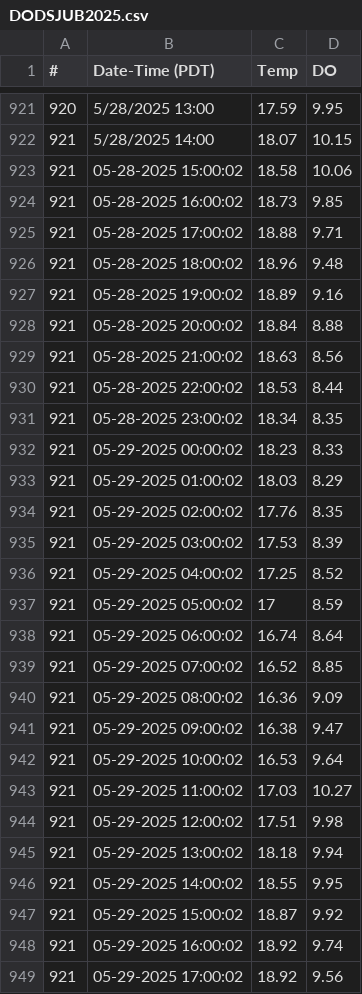
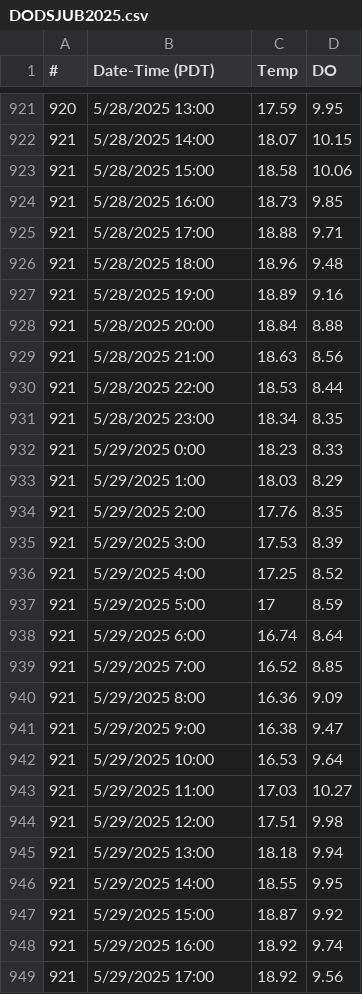
Before and after one commit to GSTsalmon/Cowichan2025DataRepo, a CSV file: DODSJUB2025.csv, drawn as a sheet; only a part is shown, gaps mark what is left out; the diff covers the shown part only.

```diff
--- a/DODSJUB2025.csv
+++ b/DODSJUB2025.csv
@@ -922,28 +922,28 @@
 921,5/28/2025 14:00,18.07,10.15
-921,05-28-2025 15:00:02,18.58,10.06
-921,05-28-2025 16:00:02,18.73,9.85
-921,05-28-2025 17:00:02,18.88,9.71
-921,05-28-2025 18:00:02,18.96,9.48
-921,05-28-2025 19:00:02,18.89,9.16
-921,05-28-2025 20:00:02,18.84,8.88
-921,05-28-2025 21:00:02,18.63,8.56
-921,05-28-2025 22:00:02,18.53,8.44
-921,05-28-2025 23:00:02,18.34,8.35
-921,05-29-2025 00:00:02,18.23,8.33
-921,05-29-2025 01:00:02,18.03,8.29
-921,05-29-2025 02:00:02,17.76,8.35
-921,05-29-2025 03:00:02,17.53,8.39
-921,05-29-2025 04:00:02,17.25,8.52
-921,05-29-2025 05:00:02,17,8.59
-921,05-29-2025 06:00:02,16.74,8.64
-921,05-29-2025 07:00:02,16.52,8.85
-921,05-29-2025 08:00:02,16.36,9.09
-921,05-29-2025 09:00:02,16.38,9.47
-921,05-29-2025 10:00:02,16.53,9.64
-921,05-29-2025 11:00:02,17.03,10.27
-921,05-29-2025 12:00:02,17.51,9.98
-921,05-29-2025 13:00:02,18.18,9.94
-921,05-29-2025 14:00:02,18.55,9.95
-921,05-29-2025 15:00:02,18.87,9.92
-921,05-29-2025 16:00:02,18.92,9.74
-921,05-29-2025 17:00:02,18.92,9.56
+921,5/28/2025 15:00,18.58,10.06
+921,5/28/2025 16:00,18.73,9.85
+921,5/28/2025 17:00,18.88,9.71
+921,5/28/2025 18:00,18.96,9.48
+921,5/28/2025 19:00,18.89,9.16
+921,5/28/2025 20:00,18.84,8.88
+921,5/28/2025 21:00,18.63,8.56
+921,5/28/2025 22:00,18.53,8.44
+921,5/28/2025 23:00,18.34,8.35
+921,5/29/2025 0:00,18.23,8.33
+921,5/29/2025 1:00,18.03,8.29
+921,5/29/2025 2:00,17.76,8.35
+921,5/29/2025 3:00,17.53,8.39
+921,5/29/2025 4:00,17.25,8.52
+921,5/29/2025 5:00,17,8.59
+921,5/29/2025 6:00,16.74,8.64
+921,5/29/2025 7:00,16.52,8.85
+921,5/29/2025 8:00,16.36,9.09
+921,5/29/2025 9:00,16.38,9.47
+921,5/29/2025 10:00,16.53,9.64
+921,5/29/2025 11:00,17.03,10.27
+921,5/29/2025 12:00,17.51,9.98
+921,5/29/2025 13:00,18.18,9.94
+921,5/29/2025 14:00,18.55,9.95
+921,5/29/2025 15:00,18.87,9.92
+921,5/29/2025 16:00,18.92,9.74
+921,5/29/2025 17:00,18.92,9.56
```
Also changed, not shown: 115 edited cells elsewhere in this file, DOSomenosDS2025.csv, DOUSJUB2025.csv, 2 other files.
